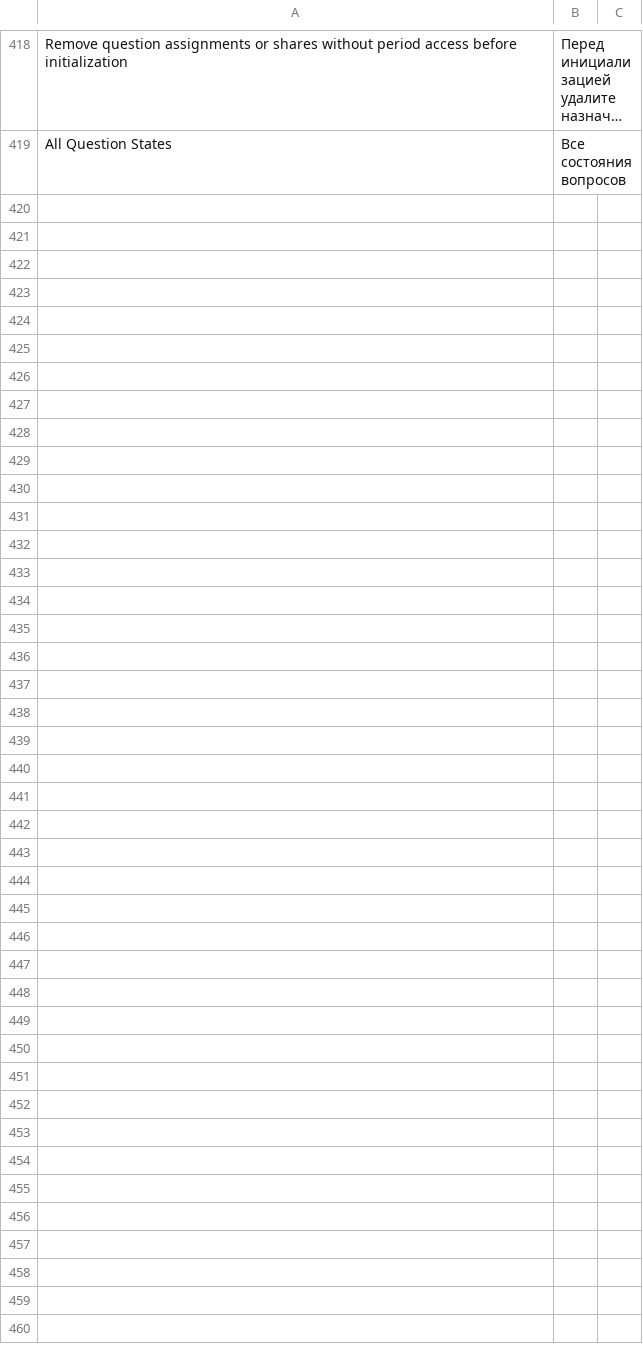
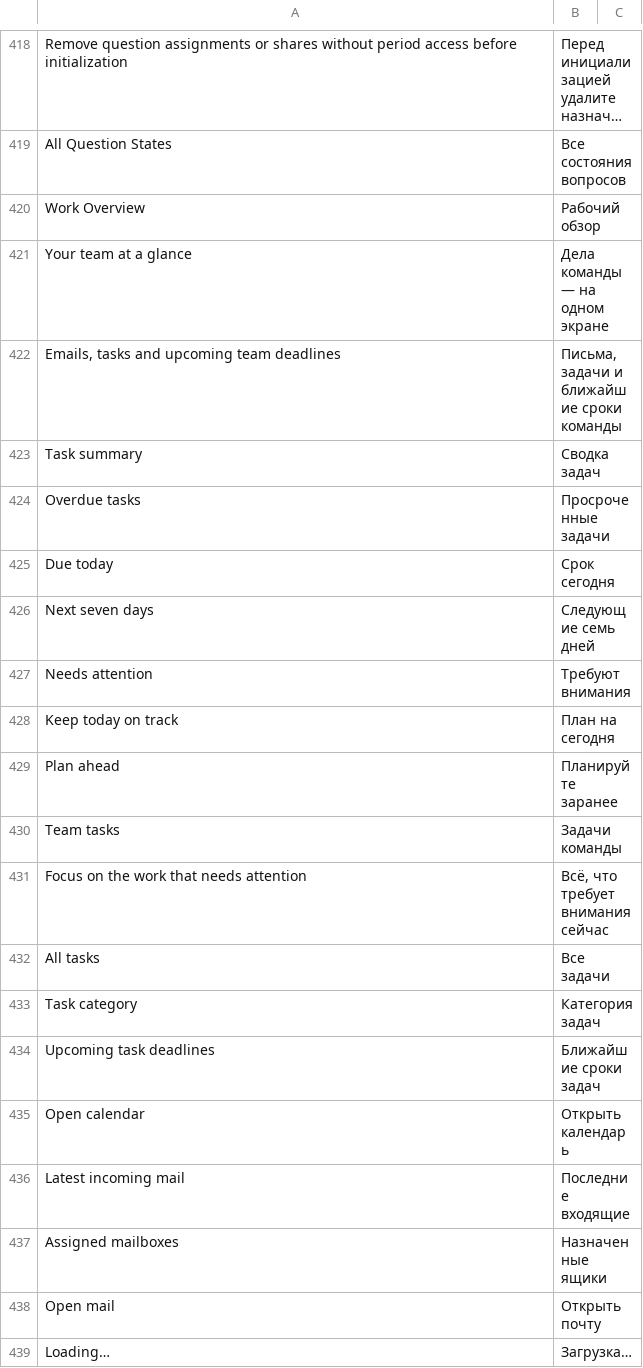
Before and after one commit to nsivtsev/kanzlei-erp, a CSV file: kanzlei_erp/translations/ru.csv, drawn as a sheet; only a part is shown, gaps mark what is left out; long unchanged cells end in …; the diff covers the shown part only; the diff names each change by its address in the sheet, - before the commit and + after, or states it on an @@ line.

Commit message:
feat: add localized Kanzlei work overview page

```diff
--- a/kanzlei_erp/translations/ru.csv
+++ b/kanzlei_erp/translations/ru.csv
+row 420: Work Overview | Рабочий обзор
+row 421: Your team at a glance | Дела команды — на одном экране
+row 422: Emails, tasks and upcoming team deadlines | Письма, задачи и ближайшие сроки команды
+row 423: Task summary | Сводка задач
+row 424: Overdue tasks | Просроченные задачи
+row 425: Due today | Срок сегодня
+row 426: Next seven days | Следующие семь дней
+row 427: Needs attention | Требуют внимания
+row 428: Keep today on track | План на сегодня
+row 429: Plan ahead | Планируйте заранее
+row 430: Team tasks | Задачи команды
+row 431: Focus on the work that needs attention | Всё, что требует внимания сейчас
+row 432: All tasks | Все задачи
+row 433: Task category | Категория задач
+row 434: Upcoming task deadlines | Ближайшие сроки задач
+row 435: Open calendar | Открыть календарь
+row 436: Latest incoming mail | Последние входящие
+row 437: Assigned mailboxes | Назначенные ящики
+row 438: Open mail | Открыть почту
+row 439: Loading… | Загрузка…
```
Also changed, not shown: 25 added rows elsewhere in this file, kanzlei_erp/translations/de.csv, 5 other files.
